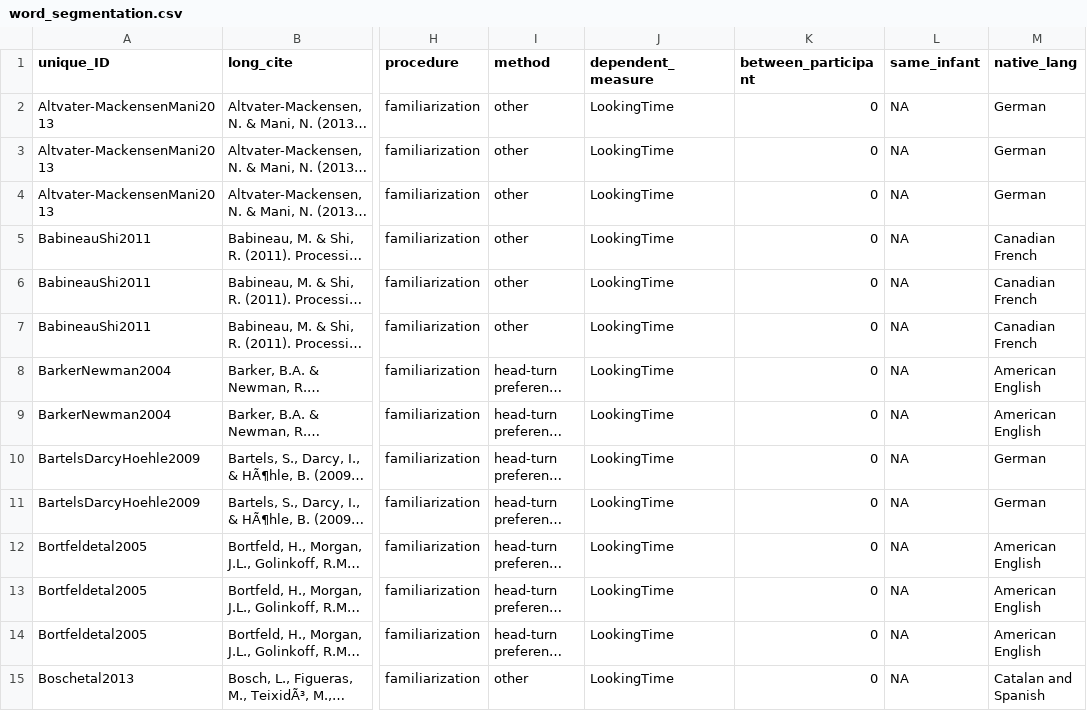
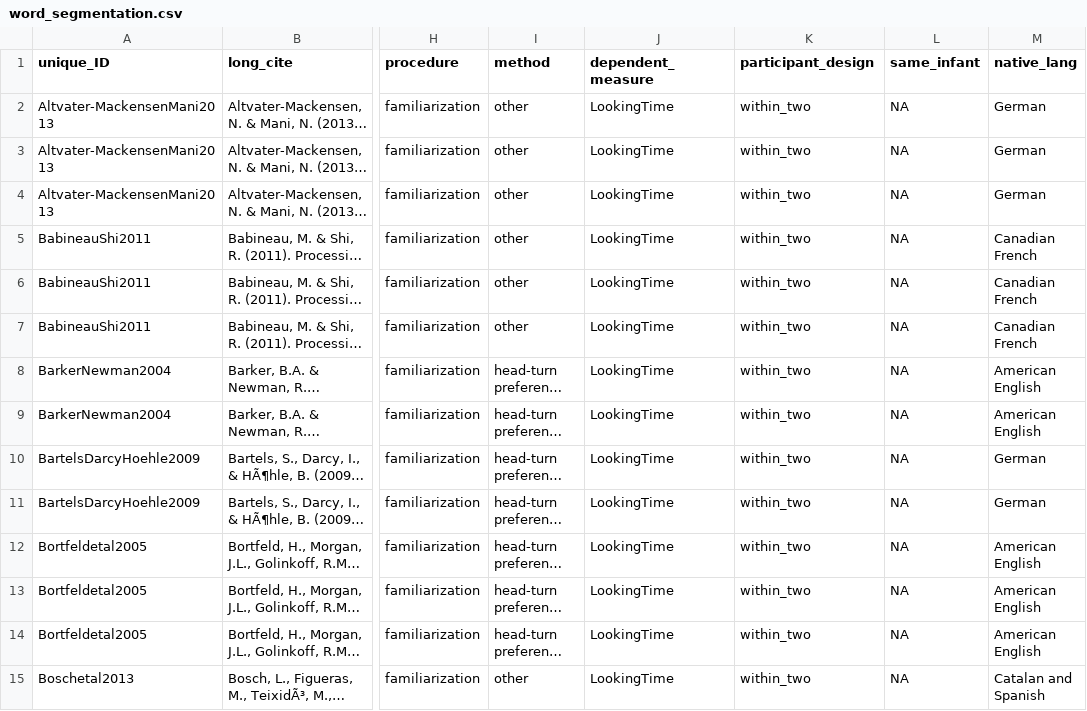
Before and after one commit to langcog/metalab-archive, a CSV file: data/word_segmentation.csv, drawn as a sheet; only a part is shown, gaps mark what is left out; long unchanged cells end in …; the diff covers the shown part only; the diff names each change by its address in the sheet, - before the commit and + after, or states it on an @@ line.

Commit message:
datasets cached by bot

```diff
--- a/data/word_segmentation.csv
+++ b/data/word_segmentation.csv
-K1: between_participant
+K1: participant_design
-K2:K15 (participant_design): 0
+K2:K15 (participant_design): within_two
```
Also changed, not shown: 183 edited cells elsewhere in this file, data/label_advantage.csv, data/mutual_exclusivity.csv.
